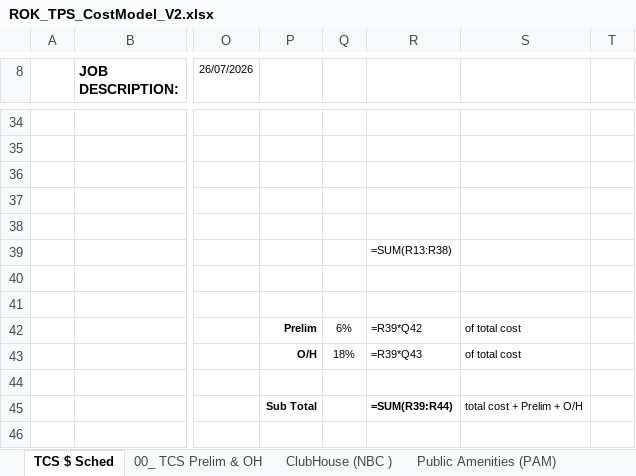
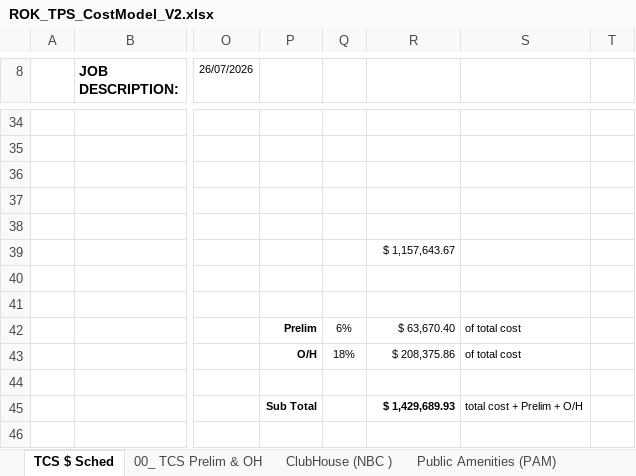
Before and after one commit to MitchG-Git/ROK-Sports-Precinct---Stage-1, an Excel workbook: Working_Cost_Models/TPS/ROK_TPS_CostModel_V2.xlsx, sheet TCS $ Sched, drawn as a sheet; only a part is shown, gaps mark what is left out; values as stored, in another font and other column widths than the file's, no borders; formulas without a stored value are shown as written; charts and pictures not drawn; the diff covers the shown part only; the diff names each change by its address in the sheet, - before the commit and + after, or states it on an @@ line.

```diff
--- a/Working_Cost_Models/TPS/ROK_TPS_CostModel_V2.xlsx (sheet TCS $ Sched)
+++ b/Working_Cost_Models/TPS/ROK_TPS_CostModel_V2.xlsx (sheet TCS $ Sched)
-R39: =SUM(R13:R38)
+R39: $ 1,157,643.67
-R42: =R39*Q42
+R42: $ 63,670.40
-R43: =R39*Q43
+R43: $ 208,375.86
-R45: =SUM(R39:R44)
+R45: $ 1,429,689.93
```
Also changed, not shown: 3 added rows, 3 removed rows and 34 edited cells elsewhere in this sheet, sheet Siteworks, sheet ClubHouse (NBC ), sheet Public Amenities (PAM), sheet Accomodation_Master, sheet LabourProject Rates_Master, sheet Material Rates_Master, 4 more sheets, hidden cells, charts or pictures, Working_Cost_Models/TCS/MIGRATION_RECONCILIATION.xlsx, Working_Cost_Models/TCS/ROK_TCS_CostModel_V2.xlsx, 1 other file.
